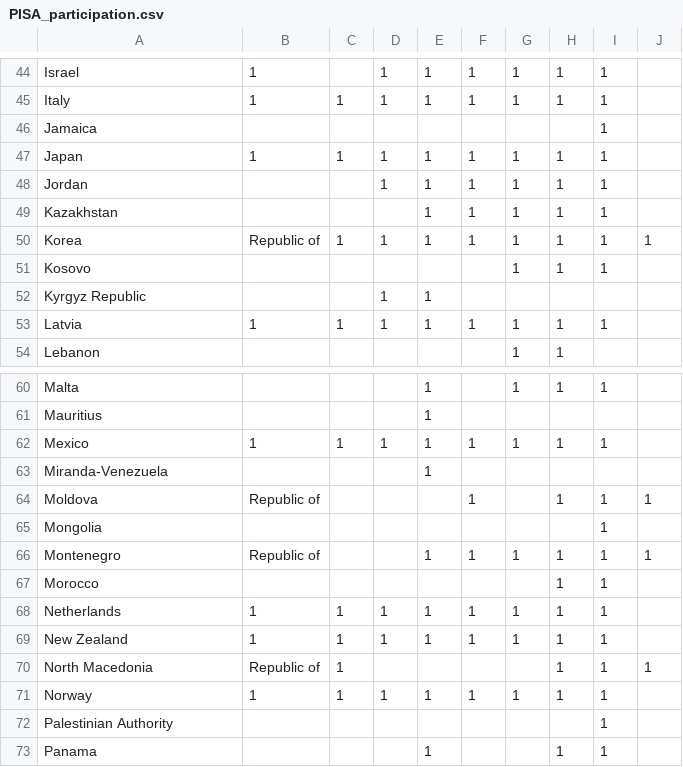
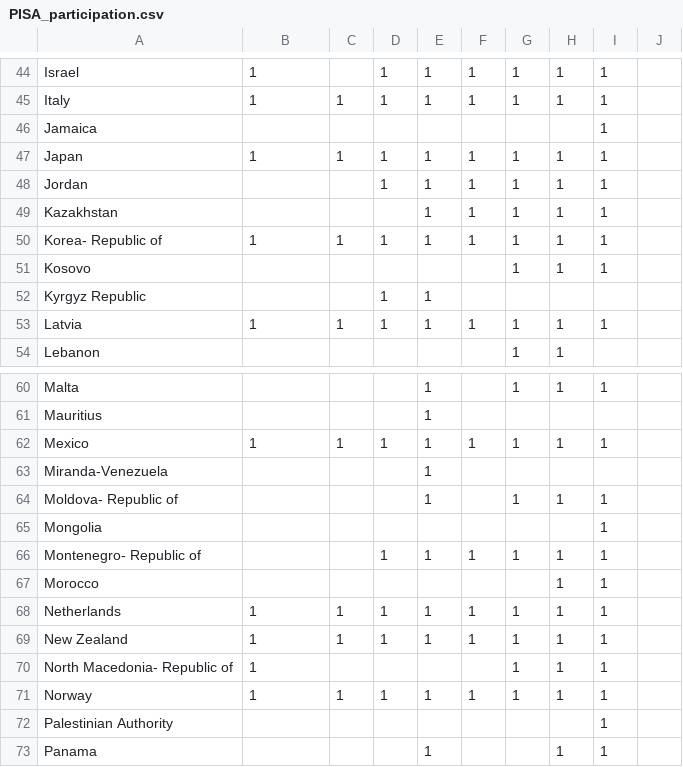
Before and after one commit to gungorMetehan/fdvi4p, a CSV file: Data/PISA_participation.csv, drawn as a sheet; only a part is shown, gaps mark what is left out.

Commit message:
Update PISA participation data for 2022

```diff
--- a/Data/PISA_participation.csv
+++ b/Data/PISA_participation.csv
@@ -49,3 +49,3 @@ Jordan,,,1,1,1,1,1,1
 Kazakhstan,,,,1,1,1,1,1
-Korea, Republic of,1,1,1,1,1,1,1,1
+Korea- Republic of,1,1,1,1,1,1,1,1
 Kosovo,,,,,,1,1,1
@@ -63,5 +63,5 @@ Mexico,1,1,1,1,1,1,1,1
 Miranda-Venezuela,,,,1,,,,
-Moldova, Republic of,,,,1,,1,1,1
+Moldova- Republic of,,,,1,,1,1,1
 Mongolia,,,,,,,,1
-Montenegro, Republic of,,,1,1,1,1,1,1
+Montenegro- Republic of,,,1,1,1,1,1,1
 Morocco,,,,,,,1,1
@@ -69,3 +69,3 @@ Netherlands,1,1,1,1,1,1,1,1
 New Zealand,1,1,1,1,1,1,1,1
-North Macedonia, Republic of,1,,,,,1,1,1
+North Macedonia- Republic of,1,,,,,1,1,1
 Norway,1,1,1,1,1,1,1,1
```
